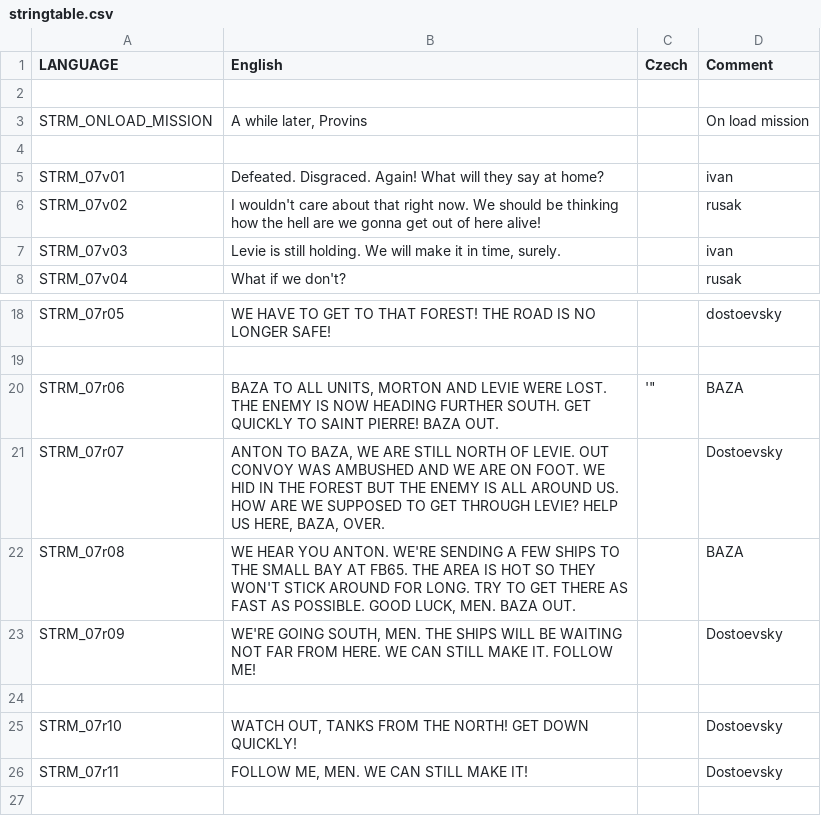
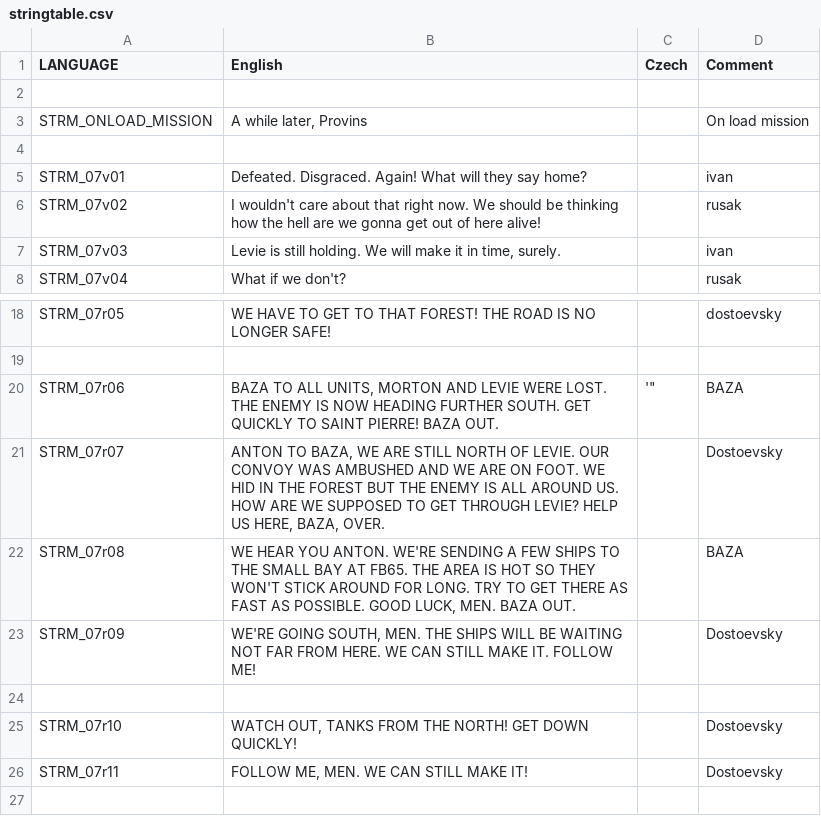
Before and after one commit to Kossyr/dawn, a CSV file: Missions/07Retreat.Eden/stringtable.csv, drawn as a sheet; only a part is shown, gaps mark what is left out; the diff names each change by its address in the sheet, - before the commit and + after, or states it on an @@ line.

Commit message:
Really small changes, not sure about AT home Confident US General wouldn't use yet  in possitive sentence about killing enemy, and Gaston should know that. Please, consider, otherwise justify it with reason and reason only. It is about the story, not about the author. If you want to use yet, this is not the place.

```diff
--- a/Missions/07Retreat.Eden/stringtable.csv
+++ b/Missions/07Retreat.Eden/stringtable.csv
-B5 (English): …they say at home?
+B5 (English): …they say home?
-B21 (English): …OF LEVIE. OUT CONVOY WAS…
+B21 (English): …OF LEVIE. OUR CONVOY WAS…
```
Also changed, not shown: Missions/05LostPatrol.Eden/stringtable.csv, Missions/11SettingSail.Eden/stringtable.csv, 1 other file.
